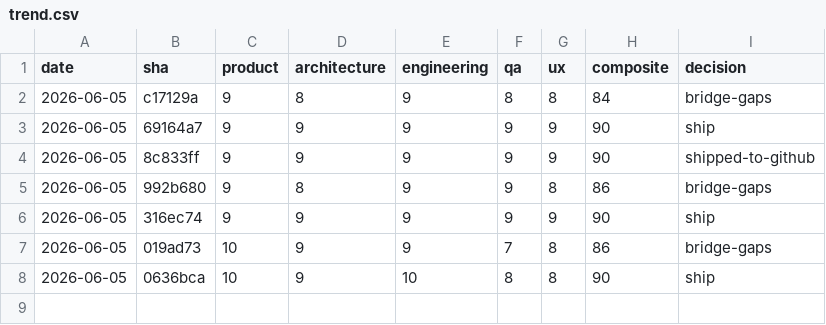
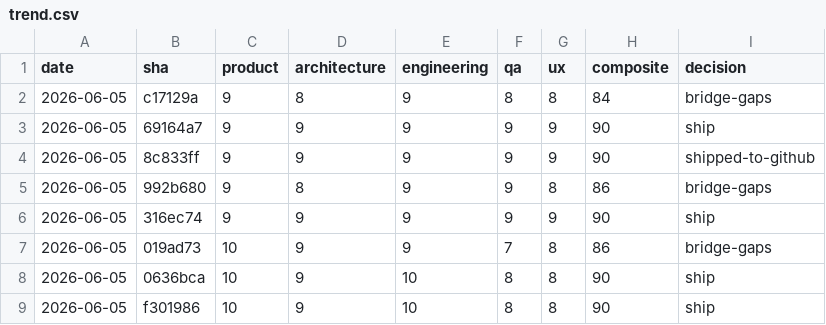
Before and after one commit to abdullahsumayli/cross-border-closing-agent, a CSV file: docs/qa-scores/trend.csv, drawn as a sheet.

```diff
--- a/docs/qa-scores/trend.csv
+++ b/docs/qa-scores/trend.csv
@@ -8 +8,2 @@ date,sha,product,architecture,engineering,qa,ux,composite,decision
 2026-06-05,0636bca,10,9,10,8,8,90,ship
+2026-06-05,f301986,10,9,10,8,8,90,ship
```
Also changed, not shown: 2 other files.
